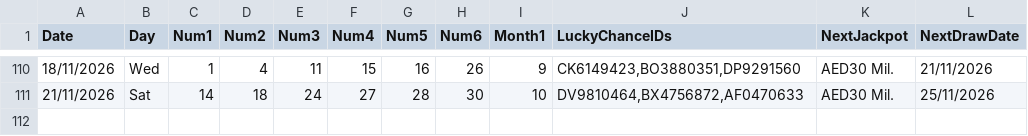
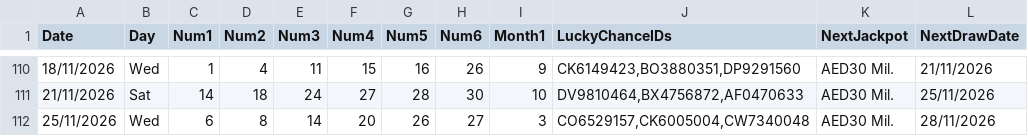
Before and after one commit to AndreiDus/lotoapp-data, a CSV file: data/UAE/UAE Lucky Day.csv, drawn as a sheet; only a part is shown, gaps mark what is left out; the diff names each change by its address in the sheet, - before the commit and + after, or states it on an @@ line.

Commit message:
Automated Sync: Updated latest draw data for UAE Lucky Day

```diff
--- a/data/UAE/UAE Lucky Day.csv
+++ b/data/UAE/UAE Lucky Day.csv
+row 112: 25/11/2026 | Wed | 6 | 8 | 14 | 20 | 26 | 27 | 3 | CO6529157,CK6005004,CW7340048 | AED30 Mil. | 28/11/2026
```
